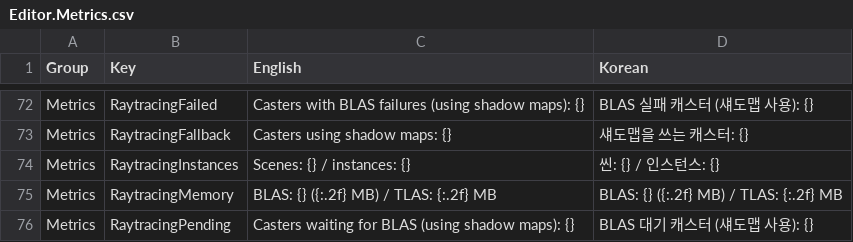
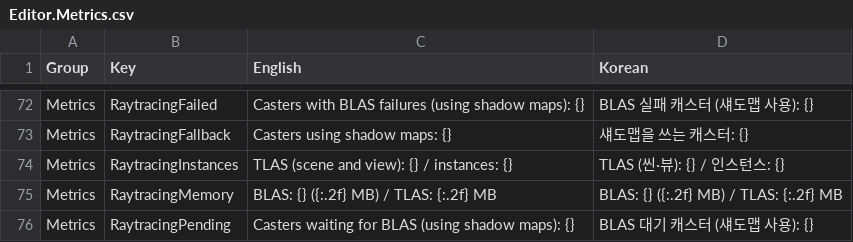
Before and after one commit to Bamtoliya/BamEngine, a CSV file: Editor/Resources/Data/Localization/Editor.Metrics.csv, drawn as a sheet; only a part is shown, gaps mark what is left out.

```diff
--- a/Editor/Resources/Data/Localization/Editor.Metrics.csv
+++ b/Editor/Resources/Data/Localization/Editor.Metrics.csv
@@ -73,3 +73,3 @@ Metrics,RaytracingFailed,Casters with BLAS failures (using shadow maps): {},BLAS
 Metrics,RaytracingFallback,Casters using shadow maps: {},섀도맵을 쓰는 캐스터: {}
-Metrics,RaytracingInstances,Scenes: {} / instances: {},씬: {} / 인스턴스: {}
+Metrics,RaytracingInstances,TLAS (scene and view): {} / instances: {},TLAS (씬·뷰): {} / 인스턴스: {}
 Metrics,RaytracingMemory,BLAS: {} ({:.2f} MB) / TLAS: {:.2f} MB,BLAS: {} ({:.2f} MB) / TLAS: {:.2f} MB
```
Also changed, not shown: 17 other files.
